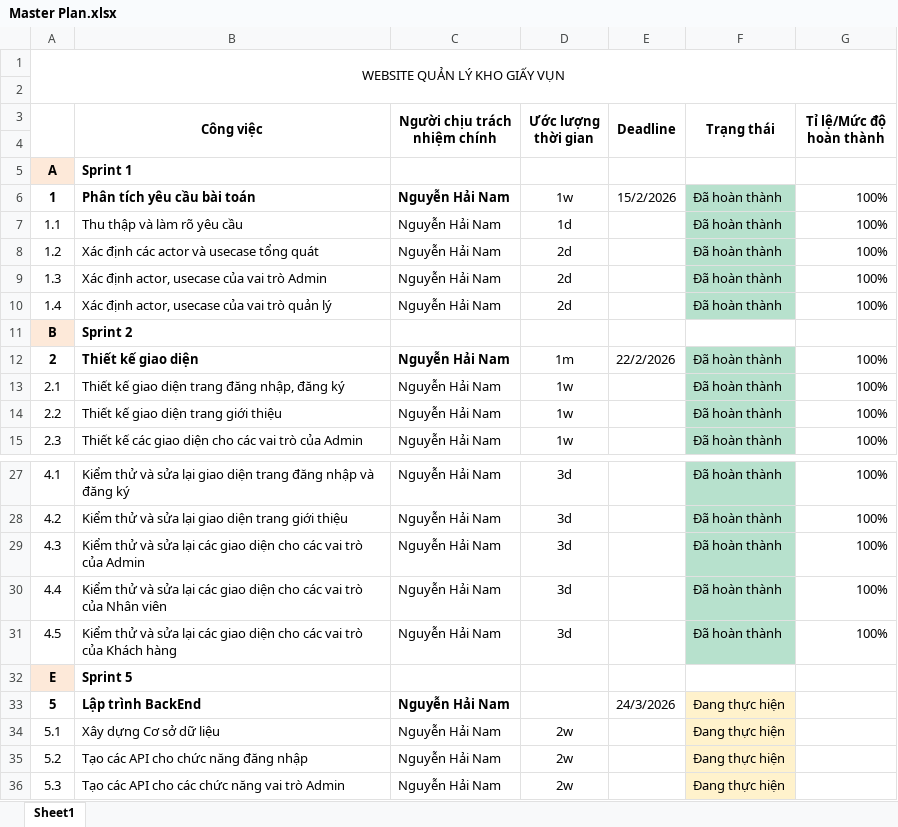
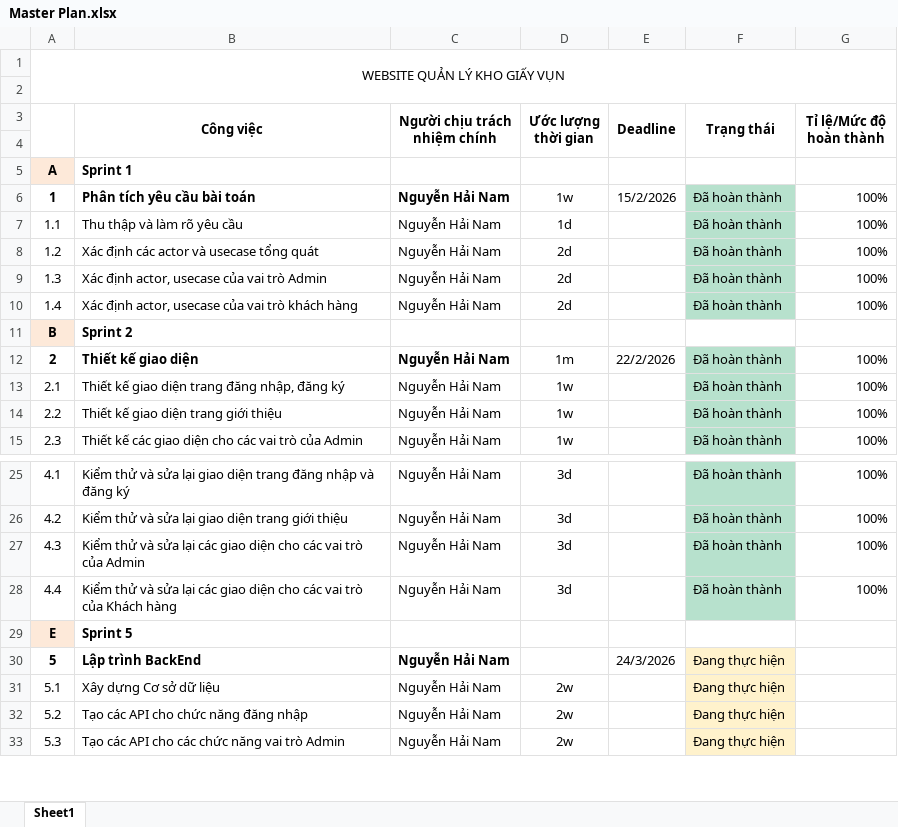
Before and after one commit to Duongcute2604/Project-3, an Excel workbook: Master Plan.xlsx, sheet Sheet1, drawn as a sheet; only a part is shown, gaps mark what is left out; values as stored, in another font and other column widths than the file's, no borders; removed rows and columns are numbered as before the commit, all else as after; the diff covers the shown part only; the diff names each change by its address in the sheet, - before the commit and + after, or states it on an @@ line.

```diff
--- a/Master Plan.xlsx (sheet Sheet1)
+++ b/Master Plan.xlsx (sheet Sheet1)
-B10 (Công việc): Xác định actor, usecase của vai trò quản lý
+B10 (Công việc): Xác định actor, usecase của vai trò khách hàng
-row 30: 4.4 | Kiểm thử và sửa lại các giao diện cho các vai trò của Nhân viên | Nguyễn Hải Nam | 3d |  | Đã hoàn thành | 100%
-A28: 4.5
+A28: 4.4
```
Also changed, not shown: 4 removed rows and 7 edited cells elsewhere in this sheet, 9 other files.
